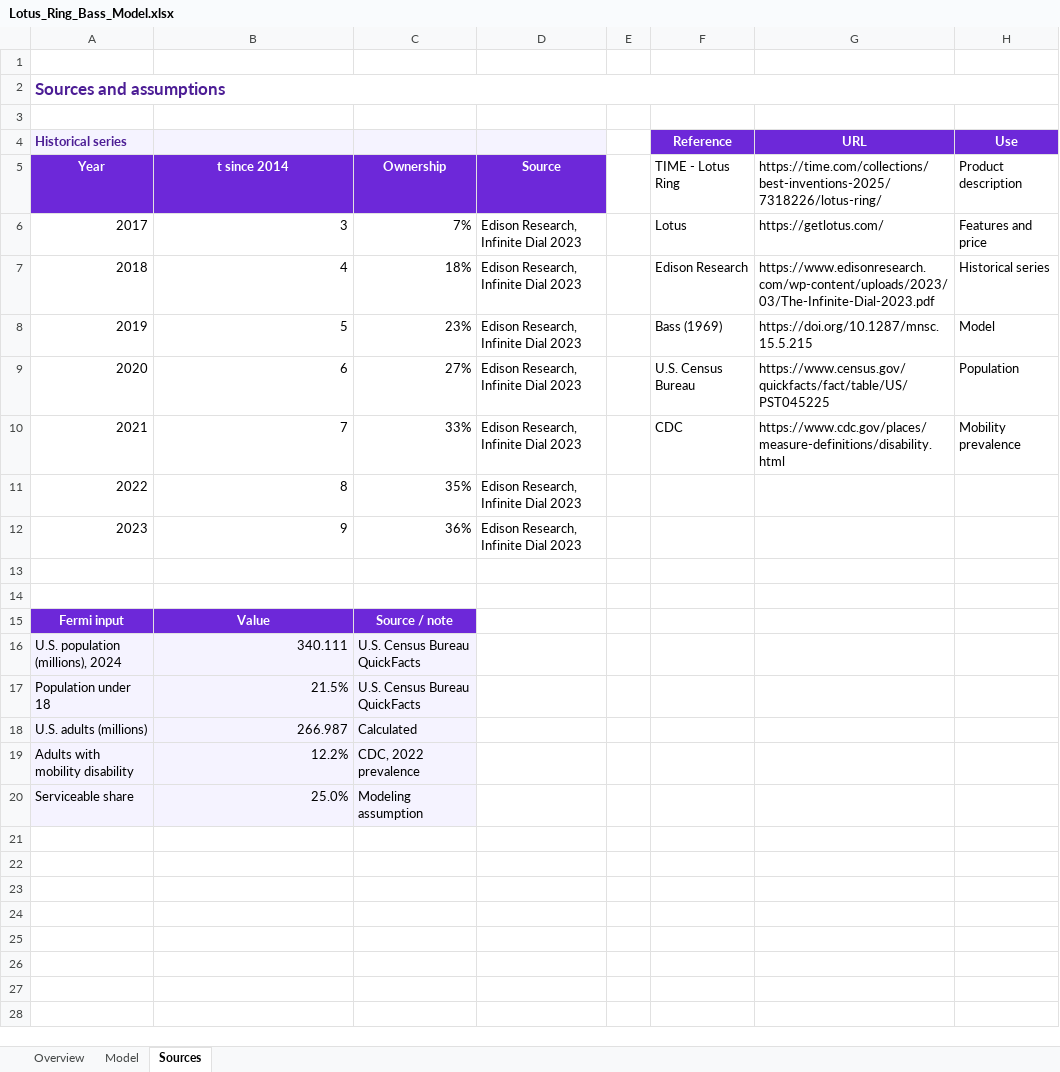
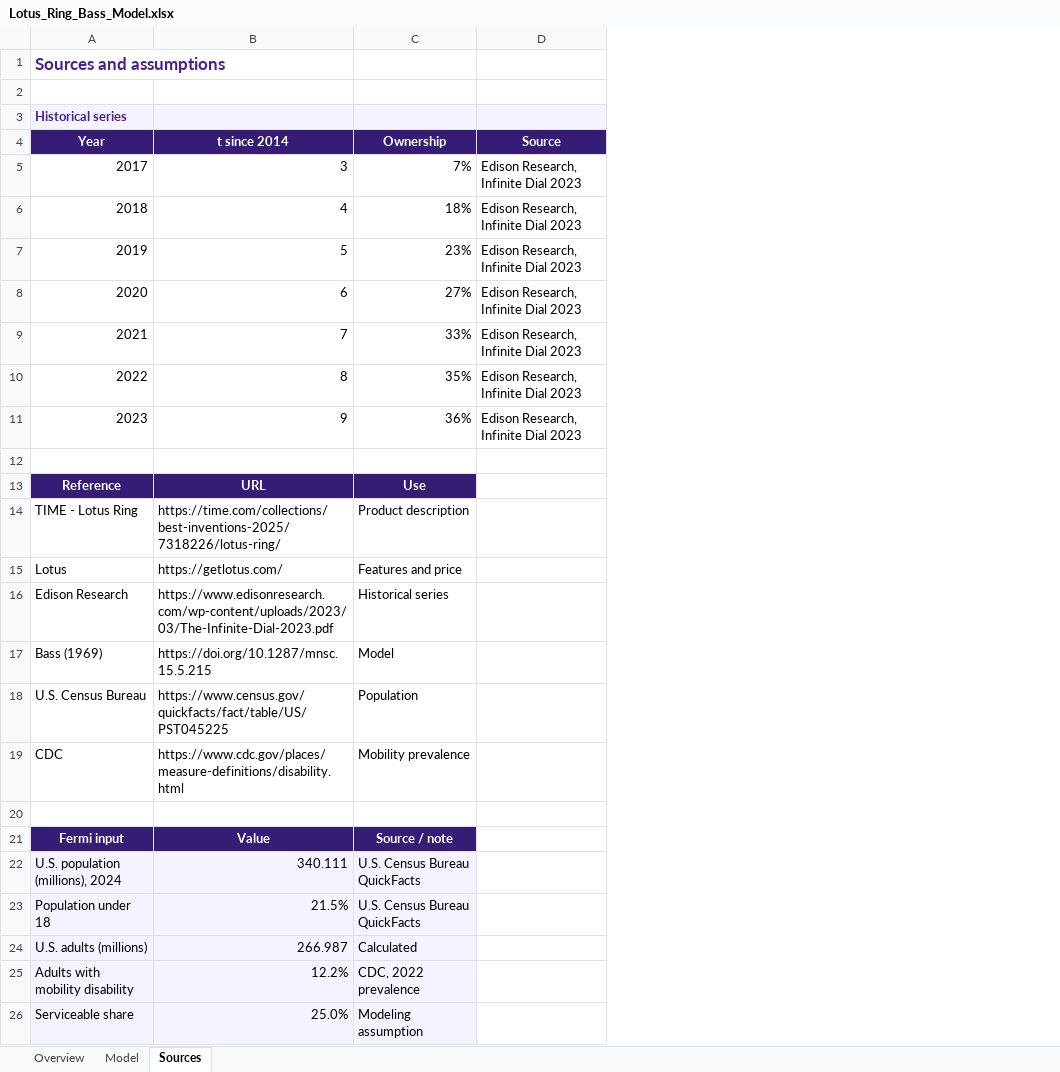
Before and after one commit to elene-hovsepyan/Homeworks, an Excel workbook: Lotus_Ring_Bass_Model.xlsx, sheet Sources, drawn as a sheet; values as stored, in another font and other column widths than the file's, no borders; charts and pictures not drawn; removed rows and columns are numbered as before the commit, all else as after; the diff names each change by its address in the sheet, - before the commit and + after, or states it on an @@ line.

Commit message:
Use final report and spreadsheet

```diff
--- a/Lotus_Ring_Bass_Model.xlsx (sheet Sources)
+++ b/Lotus_Ring_Bass_Model.xlsx (sheet Sources)
-column E, empty
-column F (TIME - Lotus Ring), row 4: Reference; rows 6-10: Lotus | Edison Research | Bass (1969) | U.S. Census Bureau | CDC
-column G, rows 4-10: URL | https://time.com/collections/best-inventions-2025/7318226/lotus-ring/ | https://getlotus.com/ | https://www.edisonresearch.com/wp-content/uploads/2023/03/The-Infinite-Dial-2023.pdf | https://doi.org/10.1287/mnsc.15.5.215 | https://www.census.gov/quickfacts/fact/table/US/PST045225 | https://www.cdc.gov/places/measure-definitions/disability.html
-column H (Product description), row 4: Use; rows 6-10: Features and price | Historical series | Model | Population | Mobility prevalence
-row 1: (empty)
-A2:H2 merged
+A1:B1 merged
-A4:D4 fill: #6D28D9
+A4:D4 fill: #351C75
+row 13: Reference | URL | Use
+row 14: TIME - Lotus Ring | https://time.com/collections/best-inventions-2025/7318226/lotus-ring/ | Product description
+row 15: Lotus | https://getlotus.com/ | Features and price
+row 16: Edison Research | https://www.edisonresearch.com/wp-content/uploads/2023/03/The-Infinite-Dial-2023.pdf | Historical series
+row 17: Bass (1969) | https://doi.org/10.1287/mnsc.15.5.215 | Model
+row 18: U.S. Census Bureau | https://www.census.gov/quickfacts/fact/table/US/PST045225 | Population
+row 19: CDC | https://www.cdc.gov/places/measure-definitions/disability.html | Mobility prevalence
-A21:C21 fill: #6D28D9
+A21:C21 fill: #351C75
```
Also changed, not shown: sheet Model, formulas that keep their value, charts or pictures.
